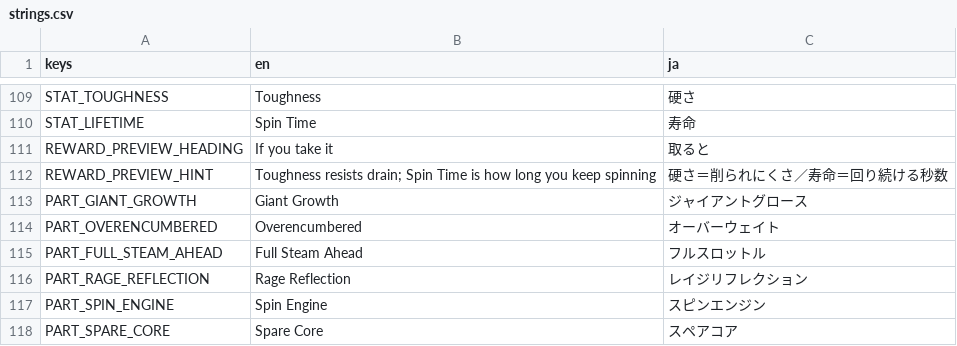
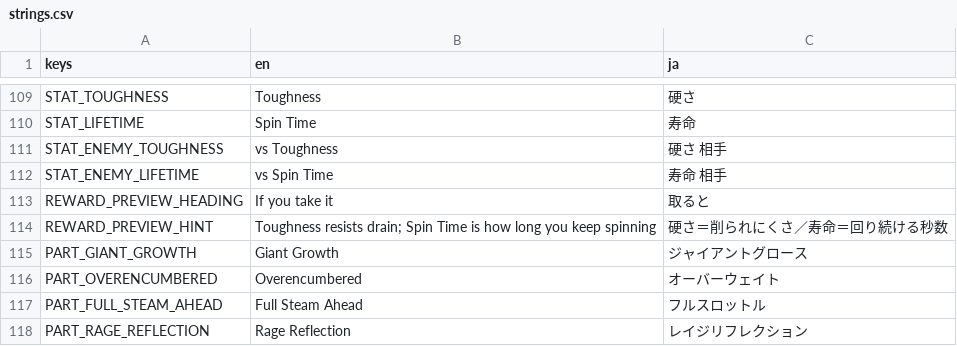
Before and after one commit to uiro-uri/slay-the-spinner-evolve, a CSV file: godot/translations/strings.csv, drawn as a sheet; only a part is shown, gaps mark what is left out; the shorter side is filled out with more unchanged rows.

```diff
--- a/godot/translations/strings.csv
+++ b/godot/translations/strings.csv
@@ -110,2 +110,4 @@ STAT_TOUGHNESS,Toughness,硬さ
 STAT_LIFETIME,Spin Time,寿命
+STAT_ENEMY_TOUGHNESS,vs Toughness,硬さ 相手
+STAT_ENEMY_LIFETIME,vs Spin Time,寿命 相手
 REWARD_PREVIEW_HEADING,If you take it,取ると
```
Also changed, not shown: 5 other files.
